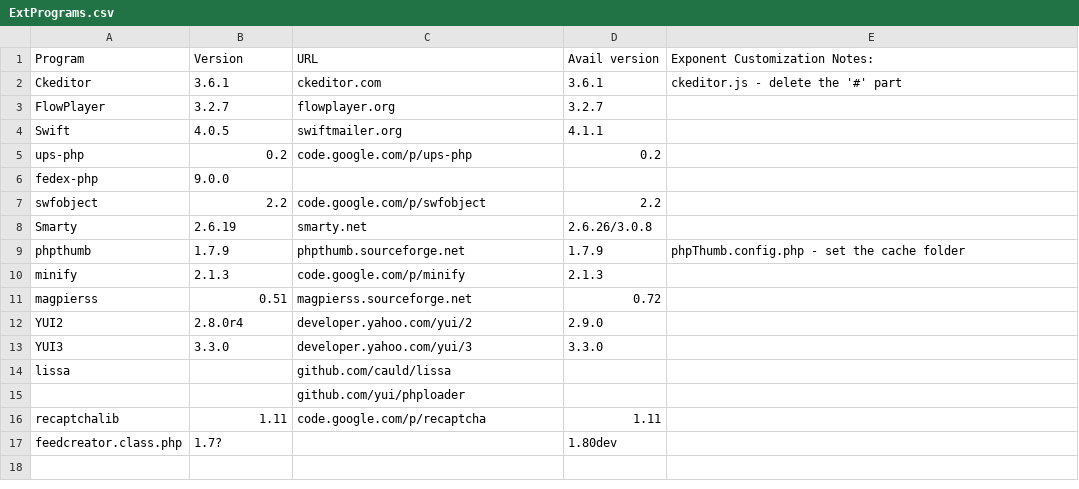
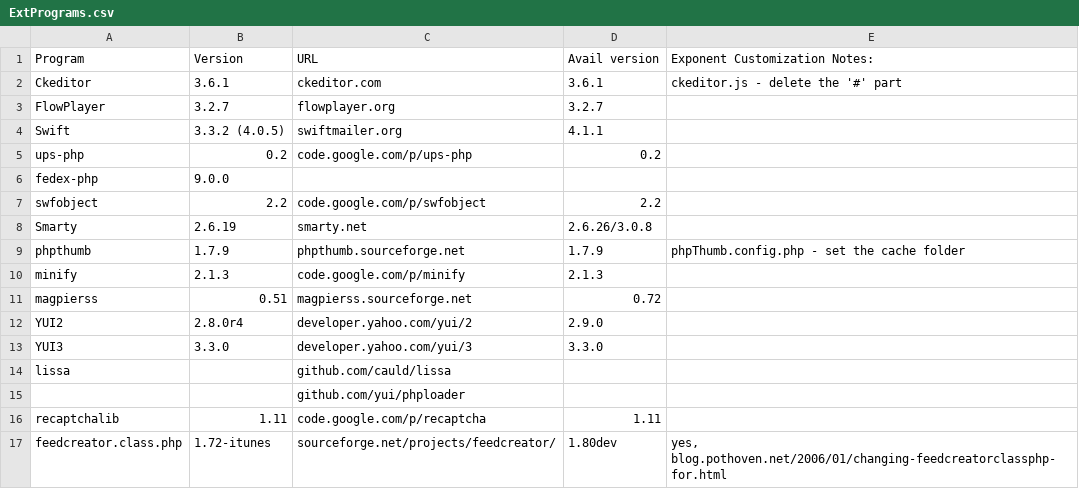
Before and after one commit to exponentcms/exponent-cms, a CSV file: external/ExtPrograms.csv, drawn as a sheet.

Commit message:
Updated List of external programs with versions, urls, and notes in a comma separated value format.  Useful to investigate and implement upgrades to 3rd party libraries used by exponent

```diff
--- a/external/ExtPrograms.csv
+++ b/external/ExtPrograms.csv
@@ -3,3 +3,3 @@ Ckeditor,3.6.1,ckeditor.com,3.6.1,ckeditor.js - delete the '#' part
 FlowPlayer,3.2.7,flowplayer.org,3.2.7,
-Swift,4.0.5,swiftmailer.org,4.1.1,
+Swift,3.3.2 (4.0.5),swiftmailer.org,4.1.1,
 ups-php,0.2,code.google.com/p/ups-php,0.2,
@@ -16,2 +16,2 @@ lissa,,github.com/cauld/lissa,,
 recaptchalib,1.11,code.google.com/p/recaptcha,1.11,
-feedcreator.class.php,1.7?,,1.80dev,
+feedcreator.class.php,1.72-itunes,sourceforge.net/projects/feedcreator/,1.80dev,"yes, blog.pothoven.net/2006/01/changing-feedcreatorclassphp-for.html"
```
